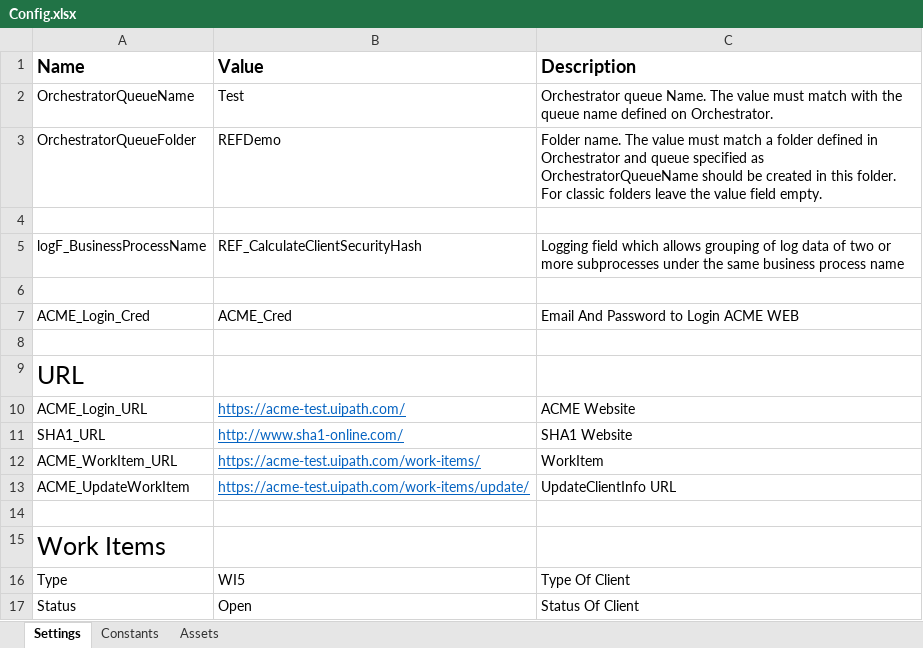
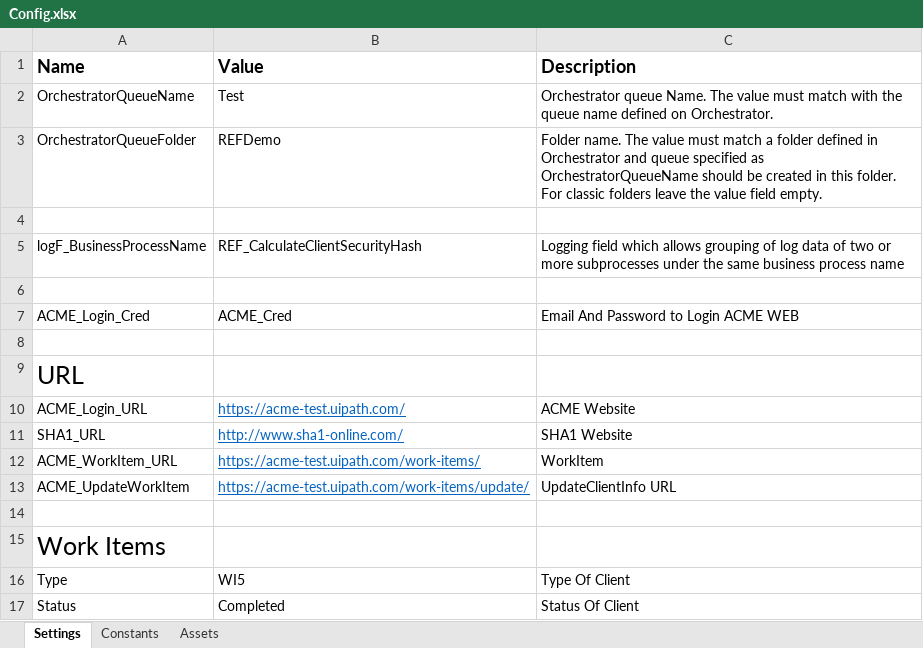
Before and after one commit to MuhannadAjm/REF_Calculate-ClientSecurity-Hash-_Performer-, an Excel workbook: Data/Config.xlsx, sheet Settings, drawn as a sheet; values as stored, in another font and other column widths than the file's, no borders; the diff names each change by its address in the sheet, - before the commit and + after, or states it on an @@ line.

```diff
--- a/Data/Config.xlsx (sheet Settings)
+++ b/Data/Config.xlsx (sheet Settings)
-B17 (Value): Open
+B17 (Value): Completed
```
Also changed, not shown: 46 other files.
